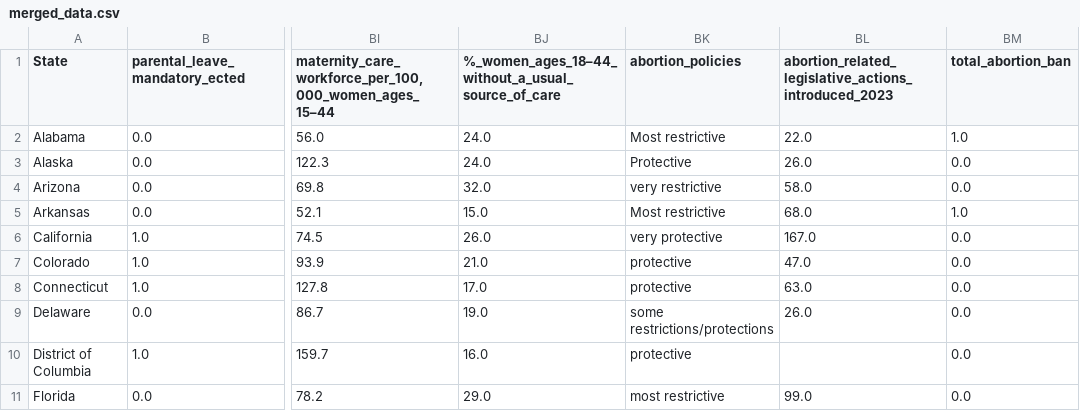
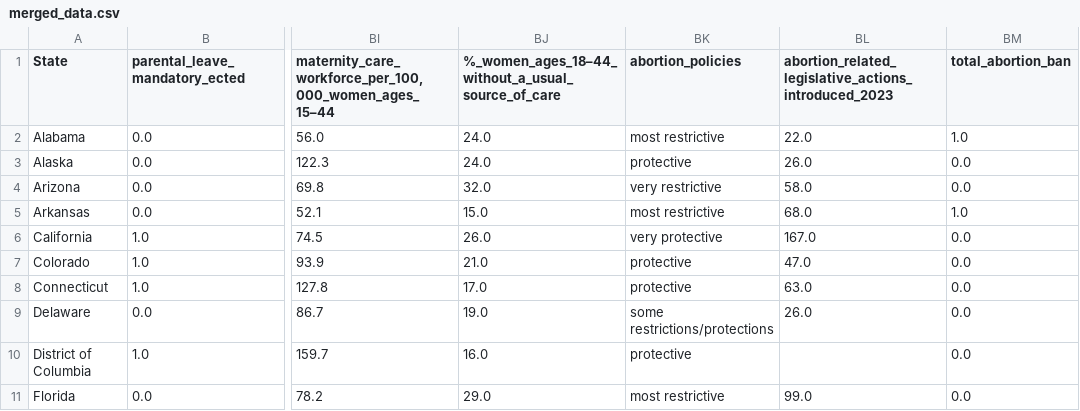
Before and after one commit to data-vs-dogma/researchpaper, a CSV file: data/clean_data/merged_data.csv, drawn as a sheet; only a part is shown, gaps mark what is left out; the diff names each change by its address in the sheet, - before the commit and + after, or states it on an @@ line.

Commit message:
More EDA and updated data

```diff
--- a/data/clean_data/merged_data.csv
+++ b/data/clean_data/merged_data.csv
-BK2 (abortion_policies): Most restrictive
+BK2 (abortion_policies): most restrictive
-BK3 (abortion_policies): Protective
+BK3 (abortion_policies): protective
-BK5 (abortion_policies): Most restrictive
+BK5 (abortion_policies): most restrictive
```
Also changed, not shown: 2 other files.
